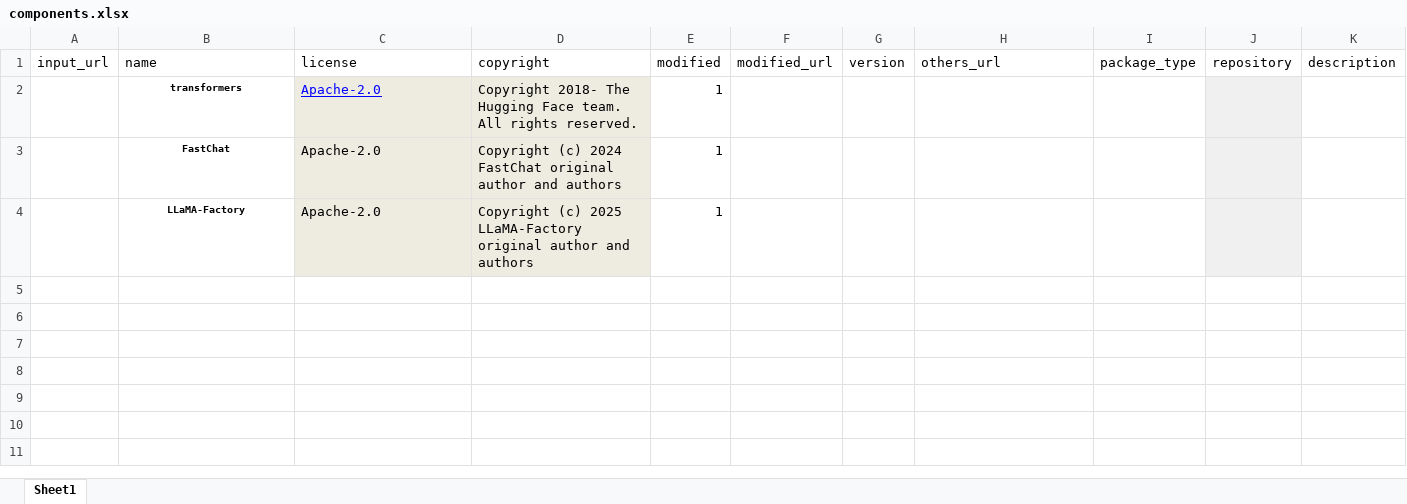
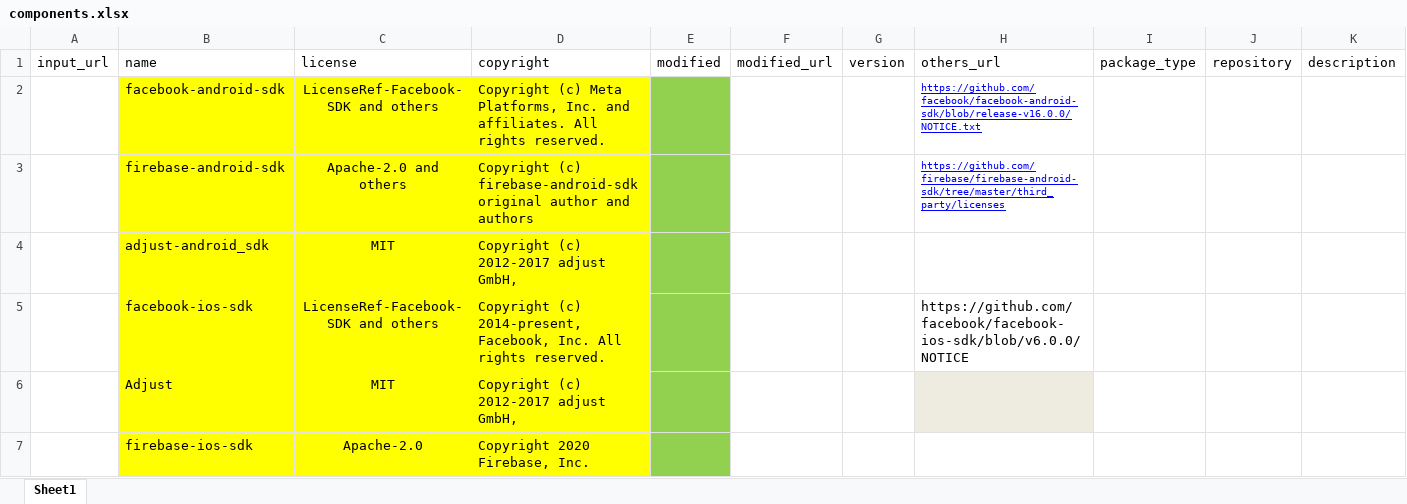
Before and after one commit to AttorneyTao/AttributionGen, an Excel workbook: components.xlsx, sheet Sheet1, drawn as a sheet; values as stored, in another font and other column widths than the file's, no borders; removed rows and columns are numbered as before the commit, all else as after; the diff names each change by its address in the sheet, - before the commit and + after, or states it on an @@ line.

```diff
--- a/components.xlsx (sheet Sheet1)
+++ b/components.xlsx (sheet Sheet1)
-row 2:  | transformers | Apache-2.0 | Copyright 2018- The Hugging Face team. All rights reserved. | 1
-row 3:  | FastChat | Apache-2.0 | Copyright (c) 2024 FastChat original author and authors | 1
-row 4:  | LLaMA-Factory | Apache-2.0 | Copyright (c) 2025 LLaMA-Factory original author and authors | 1
+row 2:  | facebook-android-sdk | LicenseRef-Facebook-SDK and others | Copyright (c) Meta Platforms, Inc. and affiliates. All rights reserved. |  |  |  | https://github.com/facebook/facebook-android-sdk/blob/release-v16.0.0/NOTICE.txt
+row 3:  | firebase-android-sdk | Apache-2.0 and others | Copyright (c) firebase-android-sdk original author and authors |  |  |  | https://github.com/firebase/firebase-android-sdk/tree/master/third_party/licenses
+row 4:  | adjust-android_sdk | MIT | Copyright (c) 2012-2017 adjust GmbH,
+row 5:  | facebook-ios-sdk | LicenseRef-Facebook-SDK and others | Copyright (c) 2014-present, Facebook, Inc. All rights reserved. |  |  |  | https://github.com/facebook/facebook-ios-sdk/blob/v6.0.0/NOTICE
+row 6:  | Adjust | MIT | Copyright (c) 2012-2017 adjust GmbH,
+row 7:  | firebase-ios-sdk | Apache-2.0 | Copyright 2020 Firebase, Inc.
```
Also changed, not shown: 4 other files.
